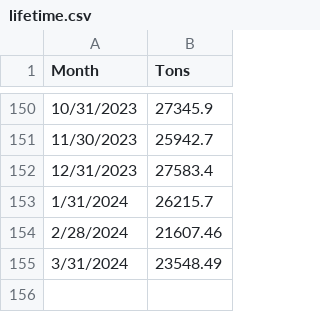
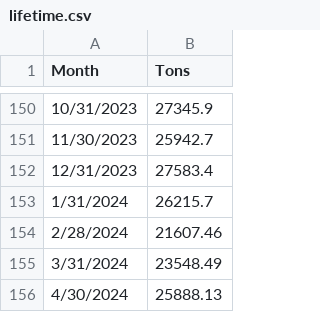
Before and after one commit to jsimpsonn/KPI_Dashboard, a CSV file: data/production/lifetime.csv, drawn as a sheet; only a part is shown, gaps mark what is left out; the diff names each change by its address in the sheet, - before the commit and + after, or states it on an @@ line.

Commit message:
"April 2024 Tonnage"

```diff
--- a/data/production/lifetime.csv
+++ b/data/production/lifetime.csv
+row 156: 4/30/2024 | 25888.13
```
